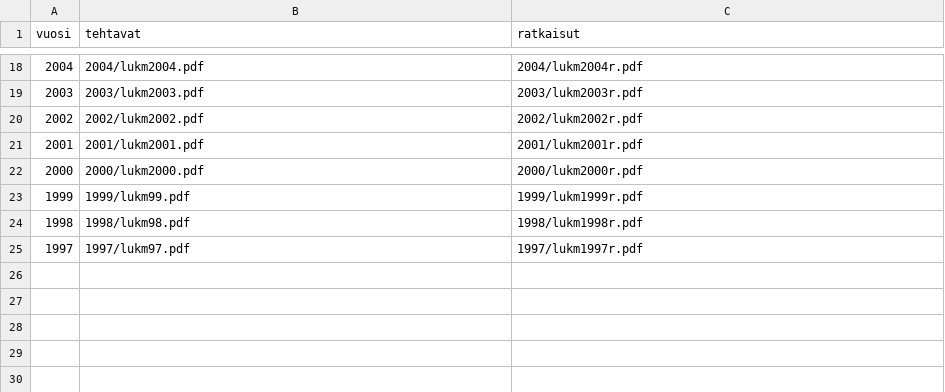
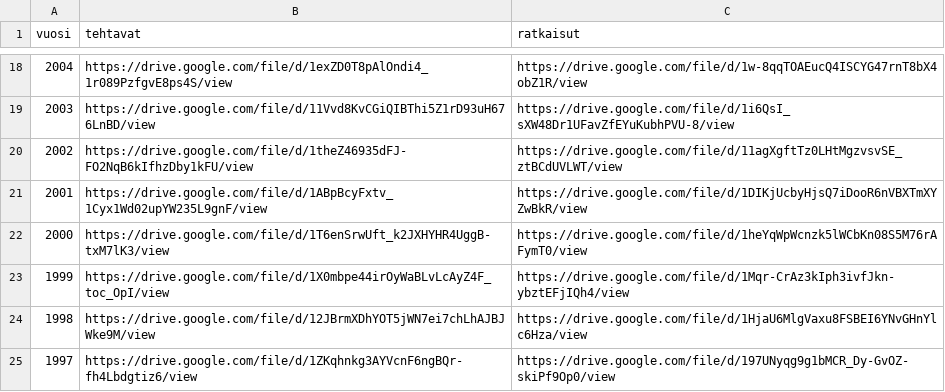
Before and after one commit to matematiikkakilpailut/matematiikkakilpailut.github.io, a TSV file: MAOL/loppukilpailu.tsv, drawn as a sheet; only a part is shown, gaps mark what is left out; the diff covers the shown part only.

```diff
--- a/MAOL/loppukilpailu.tsv
+++ b/MAOL/loppukilpailu.tsv
@@ -18,8 +18,8 @@ vuosi	tehtavat	ratkaisut
-2004	2004/lukm2004.pdf	2004/lukm2004r.pdf
-2003	2003/lukm2003.pdf	2003/lukm2003r.pdf
-2002	2002/lukm2002.pdf	2002/lukm2002r.pdf
-2001	2001/lukm2001.pdf	2001/lukm2001r.pdf
-2000	2000/lukm2000.pdf	2000/lukm2000r.pdf
-1999	1999/lukm99.pdf	1999/lukm1999r.pdf
-1998	1998/lukm98.pdf	1998/lukm1998r.pdf
-1997	1997/lukm97.pdf	1997/lukm1997r.pdf
+2004	"https://drive.google.com/file/d/1exZD0T8pAlOndi4_1r089PzfgvE8ps4S/view"	"https://drive.google.com/file/d/1w-8qqTOAEucQ4ISCYG47rnT8bX4obZ1R/view"
+2003	"https://drive.google.com/file/d/11Vvd8KvCGiQIBThi5Z1rD93uH676LnBD/view"	"https://drive.google.com/file/d/1i6QsI_sXW48Dr1UFavZfEYuKubhPVU-8/view"
+2002	"https://drive.google.com/file/d/1theZ46935dFJ-FO2NqB6kIfhzDby1kFU/view"	"https://drive.google.com/file/d/11agXgftTz0LHtMgzvsvSE_ztBCdUVLWT/view"
+2001	"https://drive.google.com/file/d/1ABpBcyFxtv_1Cyx1Wd02upYW235L9gnF/view"	"https://drive.google.com/file/d/1DIKjUcbyHjsQ7iDooR6nVBXTmXYZwBkR/view"
+2000	"https://drive.google.com/file/d/1T6enSrwUft_k2JXHYHR4UggB-txM7lK3/view"	"https://drive.google.com/file/d/1heYqWpWcnzk5lWCbKn08S5M76rAFymT0/view"
+1999	"https://drive.google.com/file/d/1X0mbpe44irOyWaBLvLcAyZ4F_toc_OpI/view"	"https://drive.google.com/file/d/1Mqr-CrAz3kIph3ivfJkn-ybztEFjIQh4/view"
+1998	"https://drive.google.com/file/d/12JBrmXDhYOT5jWN7ei7chLhAJBJWke9M/view"	"https://drive.google.com/file/d/1HjaU6MlgVaxu8FSBEI6YNvGHnYlc6Hza/view"
+1997	"https://drive.google.com/file/d/1ZKqhnkg3AYVcnF6ngBQr-fh4Lbdgtiz6/view"	"https://drive.google.com/file/d/197UNyqg9g1bMCR_Dy-GvOZ-skiPf9Op0/view"
```
Also changed, not shown: 32 edited cells elsewhere in this file, MAOL/alkukilpailu.tsv, PM/kilpailut.tsv, 12 other files.
